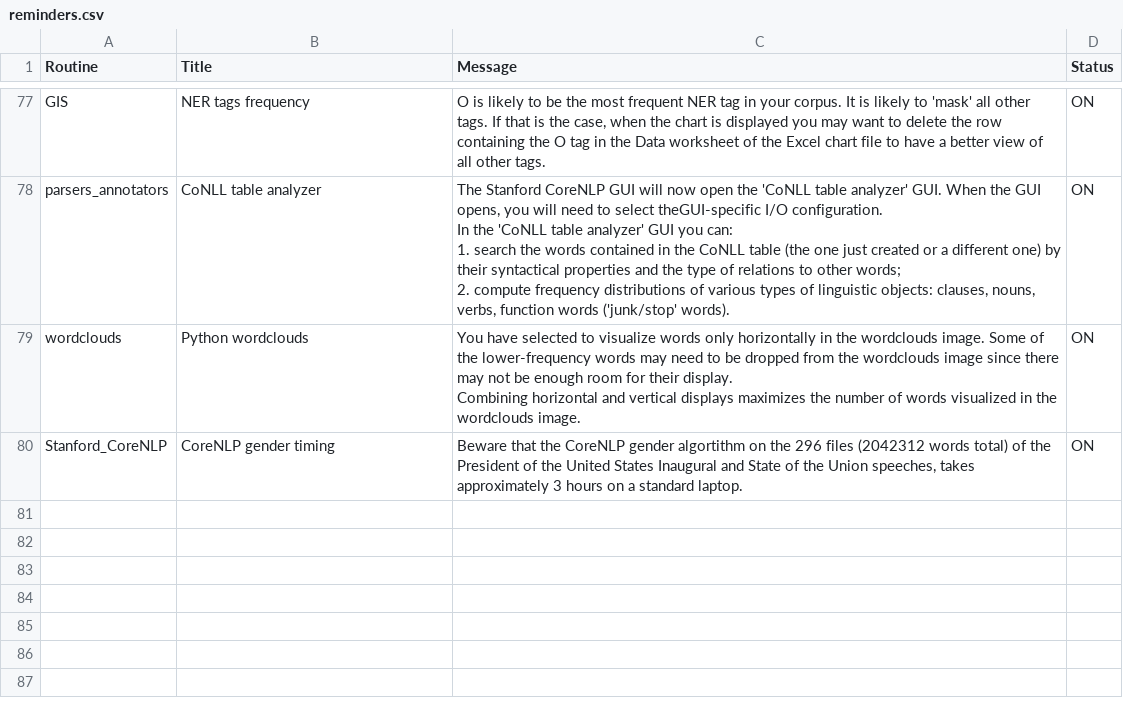
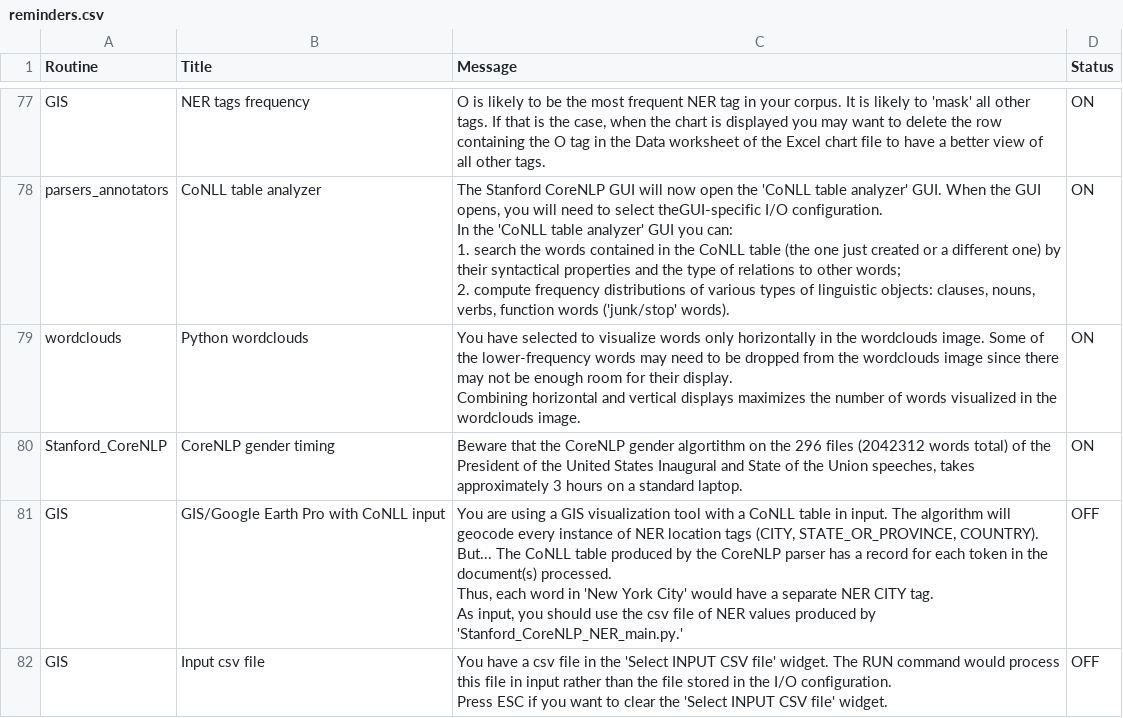
Before and after one commit to NLP-Suite/NLP-Suite, a CSV file: reminders/reminders.csv, drawn as a sheet; only a part is shown, gaps mark what is left out; ↵ is a line break in a cell; the diff names each change by its address in the sheet, - before the commit and + after, or states it on an @@ line.

Commit message:
1. fixed bugs in the GIS algorithms.

```diff
--- a/reminders/reminders.csv
+++ b/reminders/reminders.csv
+row 81: GIS | GIS/Google Earth Pro with CoNLL input | You are using a GIS visualization tool with a CoNLL table in input. The algorithm will geocode every instance of NER location tags (CITY, STATE_OR_PROVINCE, COUNTRY). But... The CoNLL table produced by the CoreNLP parser has a record for each token in the document(s) processed. ↵ Thus, each word in 'New York City' would have a separate NER CITY tag. ↵ As input, you should use the csv file of NER values produced by 'Stanford_CoreNLP_NER_main.py.' | OFF
+row 82: GIS | Input csv file | You have a csv file in the 'Select INPUT CSV file' widget. The RUN command would process this file in input rather than the file stored in the I/O configuration. ↵ Press ESC if you want to clear the 'Select INPUT CSV file' widget. | OFF
```
Also changed, not shown: 6 other files.
